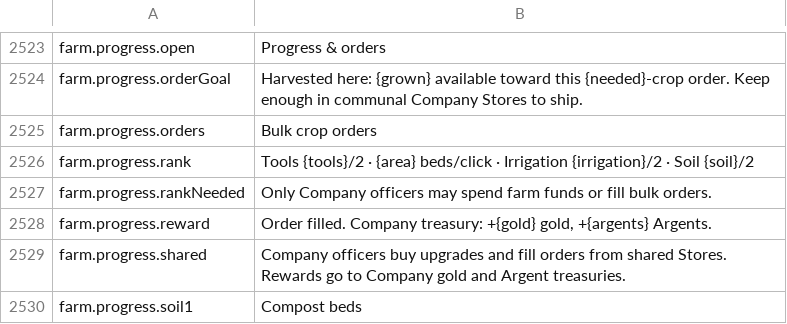
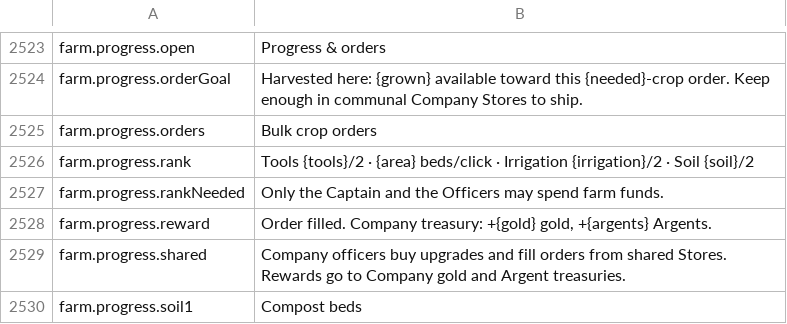
Before and after one commit to Killbow/bunnyfall, a CSV file: locales/en/Port_Strings.csv, drawn as a sheet; only a part is shown, gaps mark what is left out.

Commit message:
Company farms: Let every member ship the week's orders
Members below Officer who tried to ship a farm order got the message that a friend had changed the bed, and nothing shipped. Any member can now ship it, and the rank message names the Captain and the Officers.

```diff
--- a/locales/en/Port_Strings.csv
+++ b/locales/en/Port_Strings.csv
@@ -2526,3 +2526,3 @@ farm.progress.orders,"Bulk crop orders"
 farm.progress.rank,"Tools {tools}/2 · {area} beds/click · Irrigation {irrigation}/2 · Soil {soil}/2"
-farm.progress.rankNeeded,"Only Company officers may spend farm funds or fill bulk orders."
+farm.progress.rankNeeded,"Only the Captain and the Officers may spend farm funds."
 farm.progress.reward,"Order filled. Company treasury: +{gold} gold, +{argents} Argents."
```
Also changed, not shown: 4 other files.
